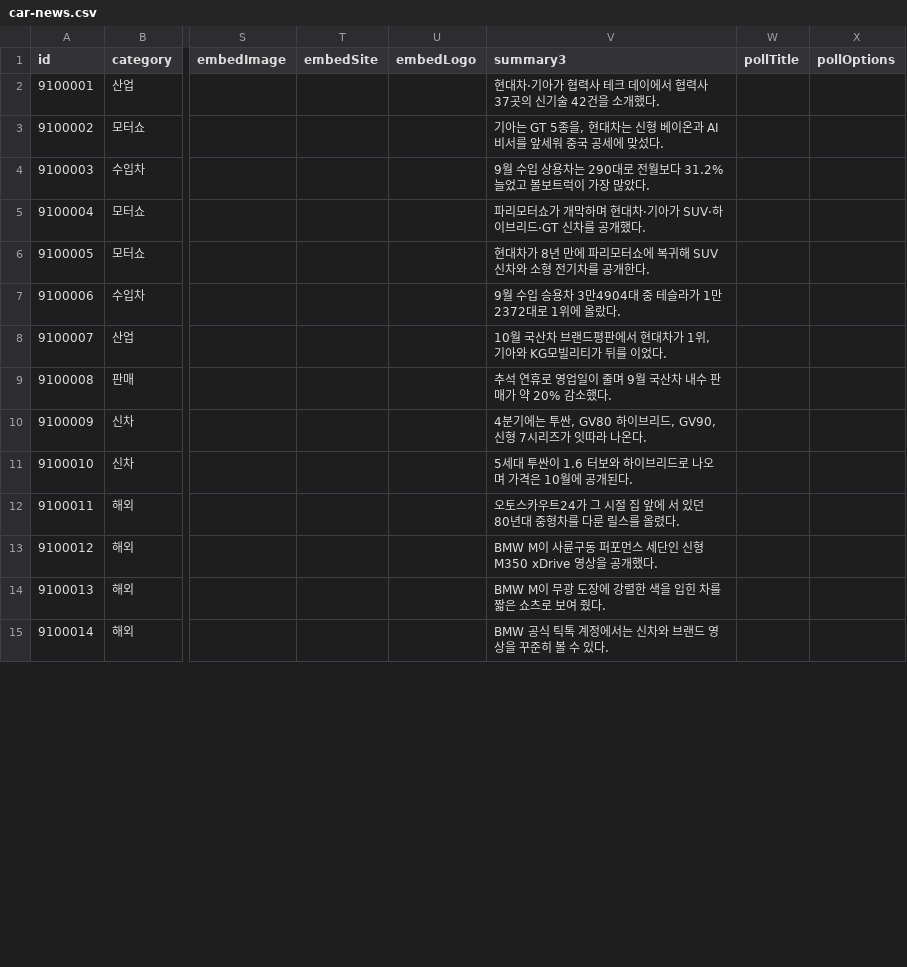
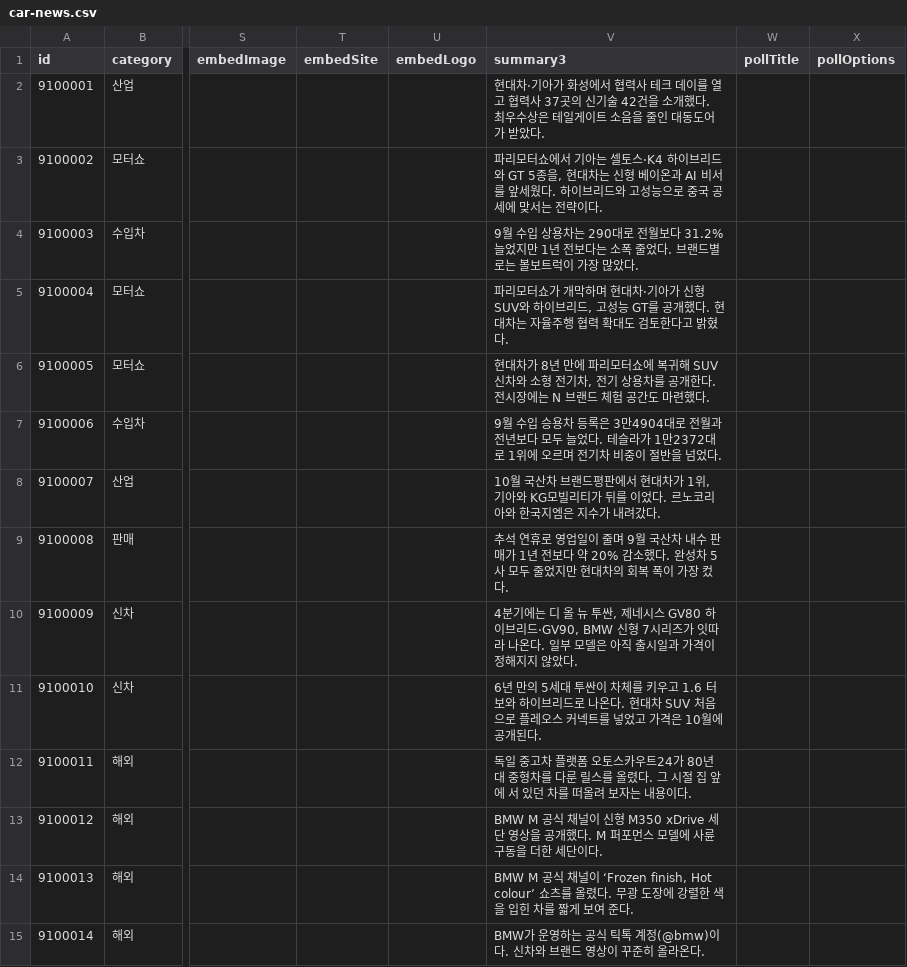
Before and after one commit to bobaekimboae/bobaedream, a CSV file: data/boards/car-news.csv, drawn as a sheet; only a part is shown, gaps mark what is left out; the diff covers the shown part only; the diff names each change by its address in the sheet, - before the commit and + after, or states it on an @@ line.

```diff
--- a/data/boards/car-news.csv
+++ b/data/boards/car-news.csv
-V2 (summary3): …기아가 협력사 테크 데이에서 협력사 37곳의 신기술 42건을 소개했다.
+V2 (summary3): …기아가 화성에서 협력사 테크 데이를 열고 협력사 37곳의 신기술 42건을 소개했다. 최우수상은 테일게이트 소음을 줄인 대동도어가 받았다.
-V3 (summary3): 기아는 GT 5종을, 현대차는 신형 베이온과 AI 비서를 앞세워 중국 공세에 맞섰다.
+V3 (summary3): 파리모터쇼에서 기아는 셀토스·K4 하이브리드와 GT 5종을, 현대차는 신형 베이온과 AI 비서를 앞세웠다. 하이브리드와 고성능으로 중국 공세에 맞서는 전략이다.
-V4 (summary3): …31.2% 늘었고 볼보트…
+V4 (summary3): …31.2% 늘었지만 1년 전보다는 소폭 줄었다. 브랜드별로는 볼보트…
-V5 (summary3): …기아가 SUV·하이브리드·GT 신차를 공개했다.
+V5 (summary3): …기아가 신형 SUV와 하이브리드, 고성능 GT를 공개했다. 현대차는 자율주행 협력 확대도 검토한다고 밝혔다.
-V6 (summary3): …전기차를 공개한다.
+V6 (summary3): …전기차, 전기 상용차를 공개한다. 전시장에는 N 브랜드 체험 공간도 마련했다.
-V7 (summary3): …승용차 3만4904대 중 테슬라가 1만2372대로 1위에 올랐다.
+V7 (summary3): …승용차 등록은 3만4904대로 전월과 전년보다 모두 늘었다. 테슬라가 1만2372대로 1위에 오르며 전기차 비중이 절반을 넘었다.
-V8 (summary3): …이었다.
+V8 (summary3): …이었다. 르노코리아와 한국지엠은 지수가 내려갔다.
-V9 (summary3): …판매가 약 20% 감소했다.
+V9 (summary3): …판매가 1년 전보다 약 20% 감소했다. 완성차 5사 모두 줄었지만 현대차의 회복 폭이 가장 컸다.
-V10 (summary3): …기에는 투싼, GV80 하이브리드, GV90, 신형 7시리즈가 잇따라 나온다.
+V10 (summary3): …기에는 디 올 뉴 투싼, 제네시스 GV80 하이브리드·GV90, BMW 신형 7시리즈가 잇따라 나온다. 일부 모델은 아직 출시일과 가격이 정해지지 않았다.
-V11 (summary3): 5세대 투싼이 1.6 터보와 하이브리드로 나오며 가격은…
+V11 (summary3): 6년 만의 5세대 투싼이 차체를 키우고 1.6 터보와 하이브리드로 나온다. 현대차 SUV 처음으로 플레오스 커넥트를 넣었고 가격은…
-V12 (summary3): 오토스카우트24가 그 시절 집 앞에 서 있던 80년대 중형차를 다룬 릴스를 올렸다.
+V12 (summary3): 독일 중고차 플랫폼 오토스카우트24가 80년대 중형차를 다룬 릴스를 올렸다. 그 시절 집 앞에 서 있던 차를 떠올려 보자는 내용이다.
-V13 (summary3): BMW M이 사륜구동 퍼포먼스 세단인 신형 M350 xDrive 영상을 공개했다.
+V13 (summary3): BMW M 공식 채널이 신형 M350 xDrive 세단 영상을 공개했다. M 퍼포먼스 모델에 사륜구동을 더한 세단이다.
-V14 (summary3): BMW M이 무광 도장에 강렬한 색을 입힌 차를 짧은 쇼츠로 보여 줬다.
+V14 (summary3): BMW M 공식 채널이 ‘Frozen finish, Hot colour’ 쇼츠를 올렸다. 무광 도장에 강렬한 색을 입힌 차를 짧게 보여 준다.
-V15 (summary3): BMW 공식 틱톡 계정에서는 신차와 브랜드 영상을 꾸준히 볼 수 있다.
+V15 (summary3): BMW가 운영하는 공식 틱톡 계정(@bmw)이다. 신차와 브랜드 영상이 꾸준히 올라온다.
```
Also changed, not shown: 31 edited cells elsewhere in this file, 3 other files.
